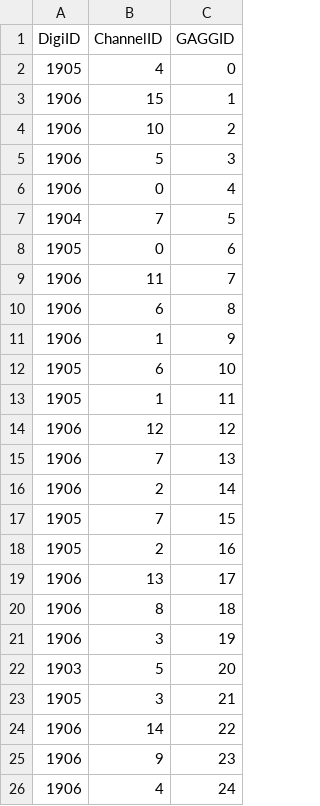
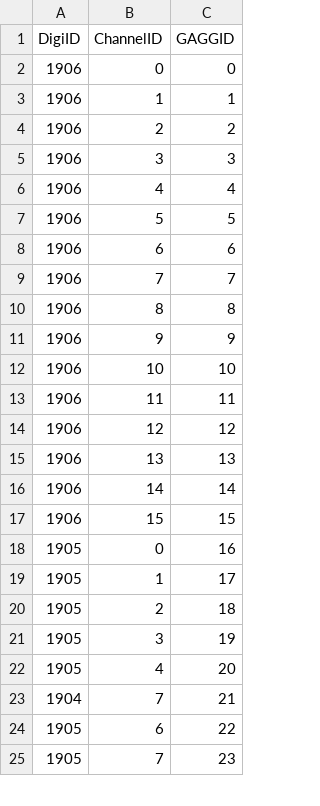
Before and after one commit to RealAurio/ATTPCROOTv2, a CSV file: scripts/rcnp_gagg_map.csv, drawn as a sheet; only a part is shown; the diff covers the shown part only.

```diff
--- a/scripts/rcnp_gagg_map.csv
+++ b/scripts/rcnp_gagg_map.csv
@@ -1,26 +1,25 @@
 DigiID,ChannelID,GAGGID
-1905,4,0
-1906,15,1
-1906,10,2
-1906,5,3
-1906,0,4
-1904,7,5
-1905,0,6
-1906,11,7
-1906,6,8
-1906,1,9
-1905,6,10
-1905,1,11
+1906,0,0
+1906,1,1
+1906,2,2
+1906,3,3
+1906,4,4
+1906,5,5
+1906,6,6
+1906,7,7
+1906,8,8
+1906,9,9
+1906,10,10
+1906,11,11
 1906,12,12
-1906,7,13
-1906,2,14
-1905,7,15
-1905,2,16
-1906,13,17
-1906,8,18
-1906,3,19
-1903,5,20
-1905,3,21
-1906,14,22
-1906,9,23
-1906,4,24
+1906,13,13
+1906,14,14
+1906,15,15
+1905,0,16
+1905,1,17
+1905,2,18
+1905,3,19
+1905,4,20
+1904,7,21
+1905,6,22
+1905,7,23
```
Also changed, not shown: 13 added rows elsewhere in this file, 3 other files.
